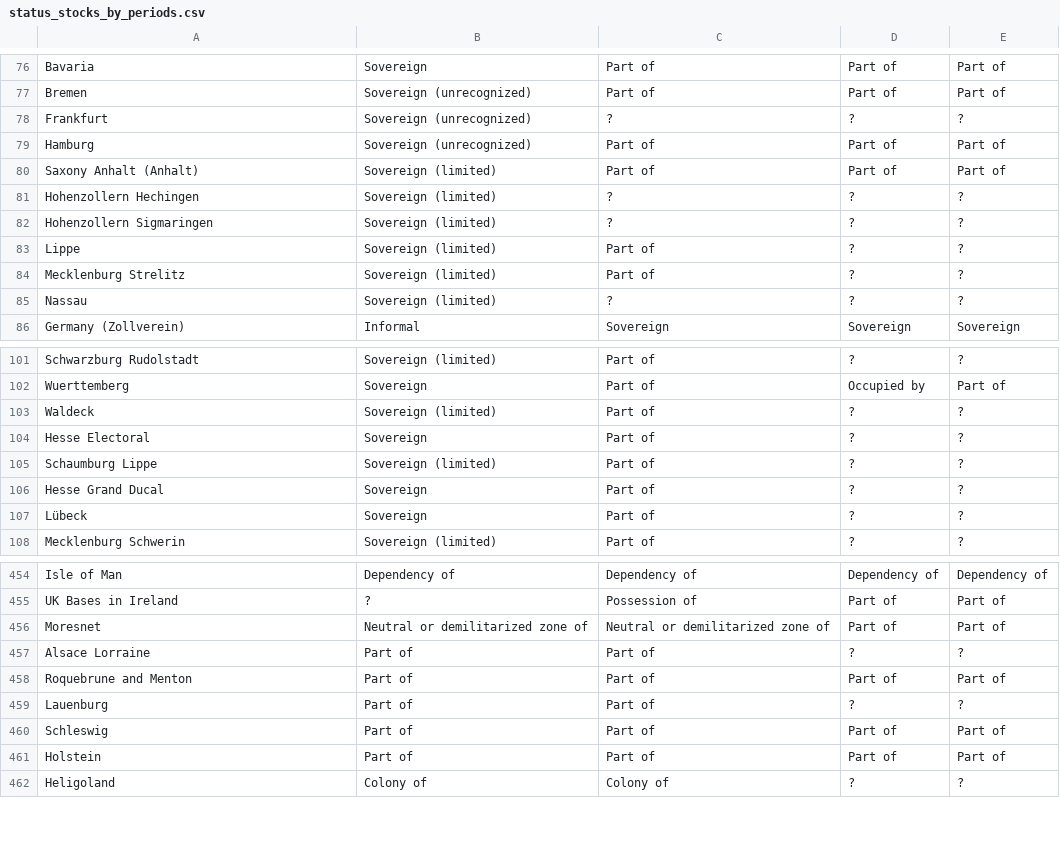
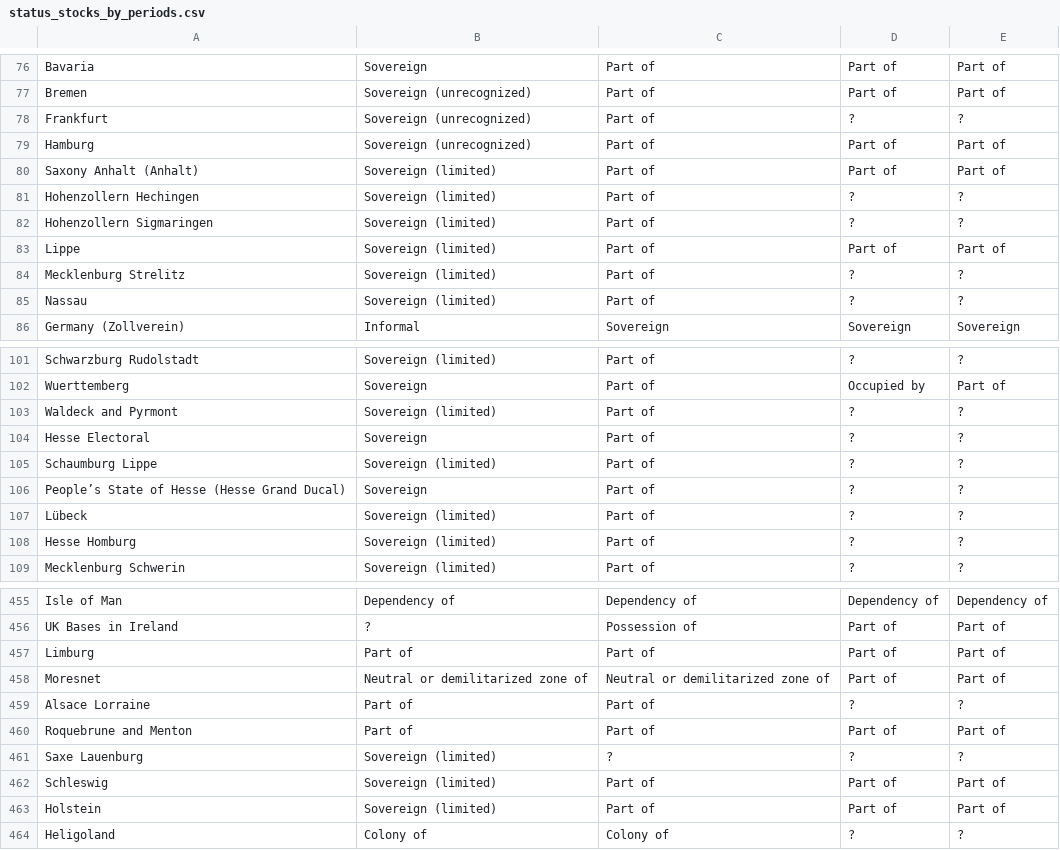
Before and after one commit to medialab/GeoPolHist, a CSV file: data/aggregated/status_stocks_by_periods.csv, drawn as a sheet; only a part is shown, gaps mark what is left out; the diff covers the shown part only.

Commit message:
[data] aggregations

```diff
--- a/data/aggregated/status_stocks_by_periods.csv
+++ b/data/aggregated/status_stocks_by_periods.csv
@@ -77,10 +77,10 @@ Bavaria,Sovereign,Part of,Part of,Part of
 Bremen,Sovereign (unrecognized),Part of,Part of,Part of
-Frankfurt,Sovereign (unrecognized),?,?,?
+Frankfurt,Sovereign (unrecognized),Part of,?,?
 Hamburg,Sovereign (unrecognized),Part of,Part of,Part of
 Saxony Anhalt (Anhalt),Sovereign (limited),Part of,Part of,Part of
-Hohenzollern Hechingen,Sovereign (limited),?,?,?
-Hohenzollern Sigmaringen,Sovereign (limited),?,?,?
-Lippe,Sovereign (limited),Part of,?,?
+Hohenzollern Hechingen,Sovereign (limited),Part of,?,?
+Hohenzollern Sigmaringen,Sovereign (limited),Part of,?,?
+Lippe,Sovereign (limited),Part of,Part of,Part of
 Mecklenburg Strelitz,Sovereign (limited),Part of,?,?
-Nassau,Sovereign (limited),?,?,?
+Nassau,Sovereign (limited),Part of,?,?
 Germany (Zollverein),Informal,Sovereign,Sovereign,Sovereign
@@ -102,7 +102,8 @@ Schwarzburg Rudolstadt,Sovereign (limited),Part of,?,?
 Wuerttemberg,Sovereign,Part of,Occupied by,Part of
-Waldeck,Sovereign (limited),Part of,?,?
+Waldeck and Pyrmont,Sovereign (limited),Part of,?,?
 Hesse Electoral,Sovereign,Part of,?,?
 Schaumburg Lippe,Sovereign (limited),Part of,?,?
-Hesse Grand Ducal,Sovereign,Part of,?,?
-Lübeck,Sovereign,Part of,?,?
+People’s State of Hesse (Hesse Grand Ducal),Sovereign,Part of,?,?
+Lübeck,Sovereign (limited),Part of,?,?
+Hesse Homburg,Sovereign (limited),Part of,?,?
 Mecklenburg Schwerin,Sovereign (limited),Part of,?,?
@@ -455,2 +456,3 @@ Isle of Man,Dependency of,Dependency of,Dependency of,Dependency of
 UK Bases in Ireland,?,Possession of,Part of,Part of
+Limburg,Part of,Part of,Part of,Part of
 Moresnet,Neutral or demilitarized zone of,Neutral or demilitarized zone of,Part of,Part of
@@ -458,5 +460,5 @@ Alsace Lorraine,Part of,Part of,?,?
 Roquebrune and Menton,Part of,Part of,Part of,Part of
-Lauenburg,Part of,Part of,?,?
-Schleswig,Part of,Part of,Part of,Part of
-Holstein,Part of,Part of,Part of,Part of
+Saxe Lauenburg,Sovereign (limited),?,?,?
+Schleswig,Sovereign (limited),Part of,Part of,Part of
+Holstein,Sovereign (limited),Part of,Part of,Part of
 Heligoland,Colony of,Colony of,?,?
```
Also changed, not shown: 1 added row, 1 removed row and 20 edited cells elsewhere in this file, data/aggregated/GeoPolHist_statu_group_over_time.csv, data/aggregated/GeoPolHist_status_over_time.csv, 5 other files.
